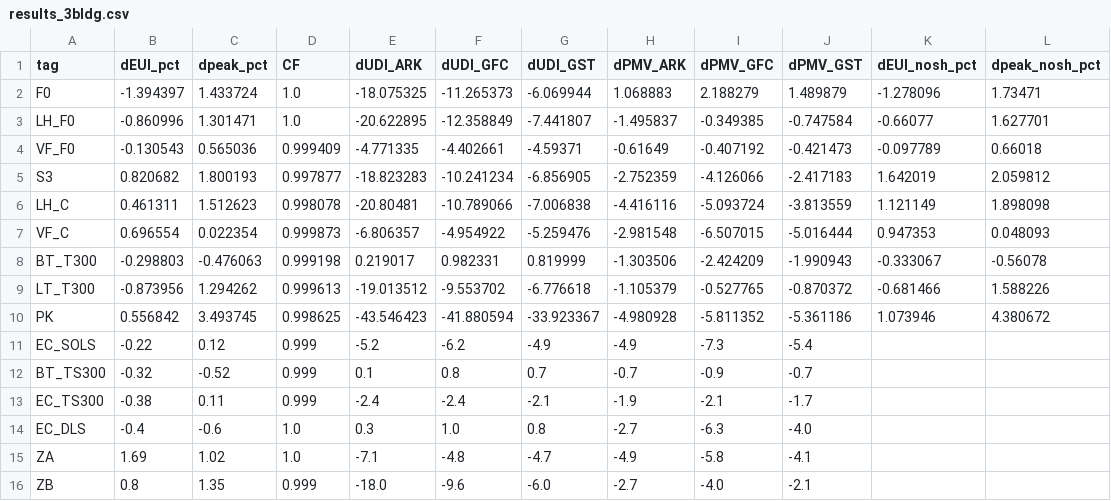
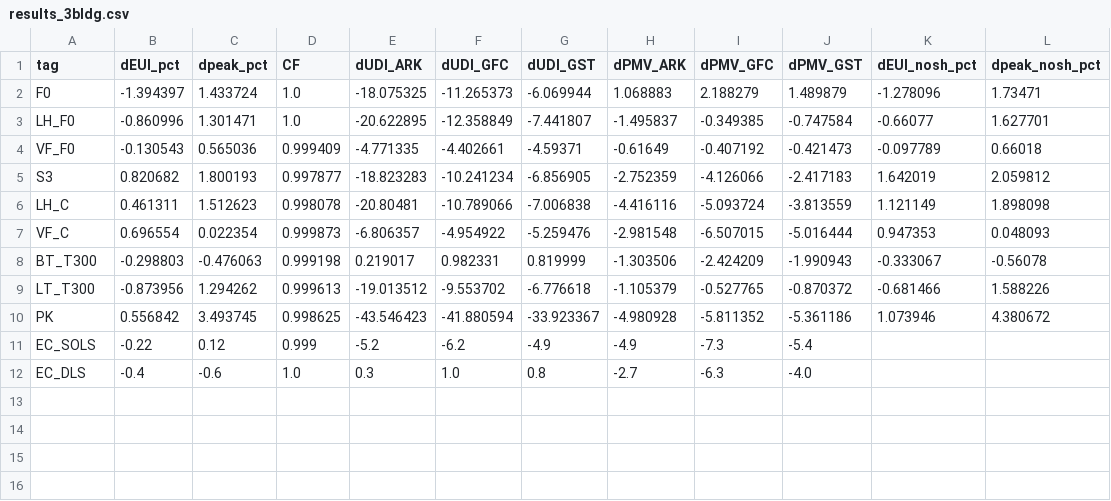
Before and after one commit to m48a2c999-svg/badtm, a CSV file: data/db/csv/results_3bldg.csv, drawn as a sheet.

```diff
--- a/data/db/csv/results_3bldg.csv
+++ b/data/db/csv/results_3bldg.csv
@@ -11,6 +11,2 @@ PK,0.556842,3.493745,0.998625,-43.546423,-41.880594,-33.923367,-4.980928,-5.8113
 EC_SOLS,-0.22,0.12,0.999,-5.2,-6.2,-4.9,-4.9,-7.3,-5.4,,
-BT_TS300,-0.32,-0.52,0.999,0.1,0.8,0.7,-0.7,-0.9,-0.7,,
-EC_TS300,-0.38,0.11,0.999,-2.4,-2.4,-2.1,-1.9,-2.1,-1.7,,
 EC_DLS,-0.4,-0.6,1.0,0.3,1.0,0.8,-2.7,-6.3,-4.0,,
-ZA,1.69,1.02,1.0,-7.1,-4.8,-4.7,-4.9,-5.8,-4.1,,
-ZB,0.8,1.35,0.999,-18.0,-9.6,-6.0,-2.7,-4.0,-2.1,,
```
Also changed, not shown: data/db/csv/alternatives.csv, data/db/csv/meta.csv, 4 other files.
